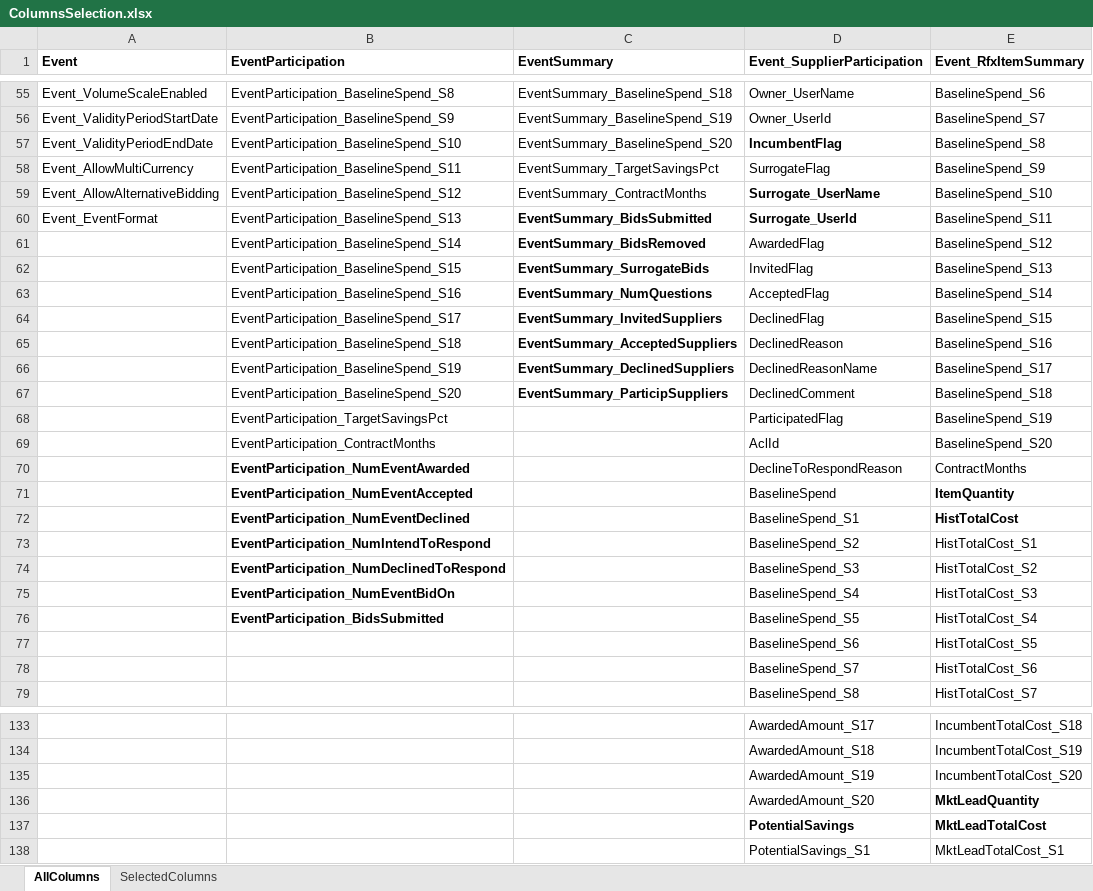
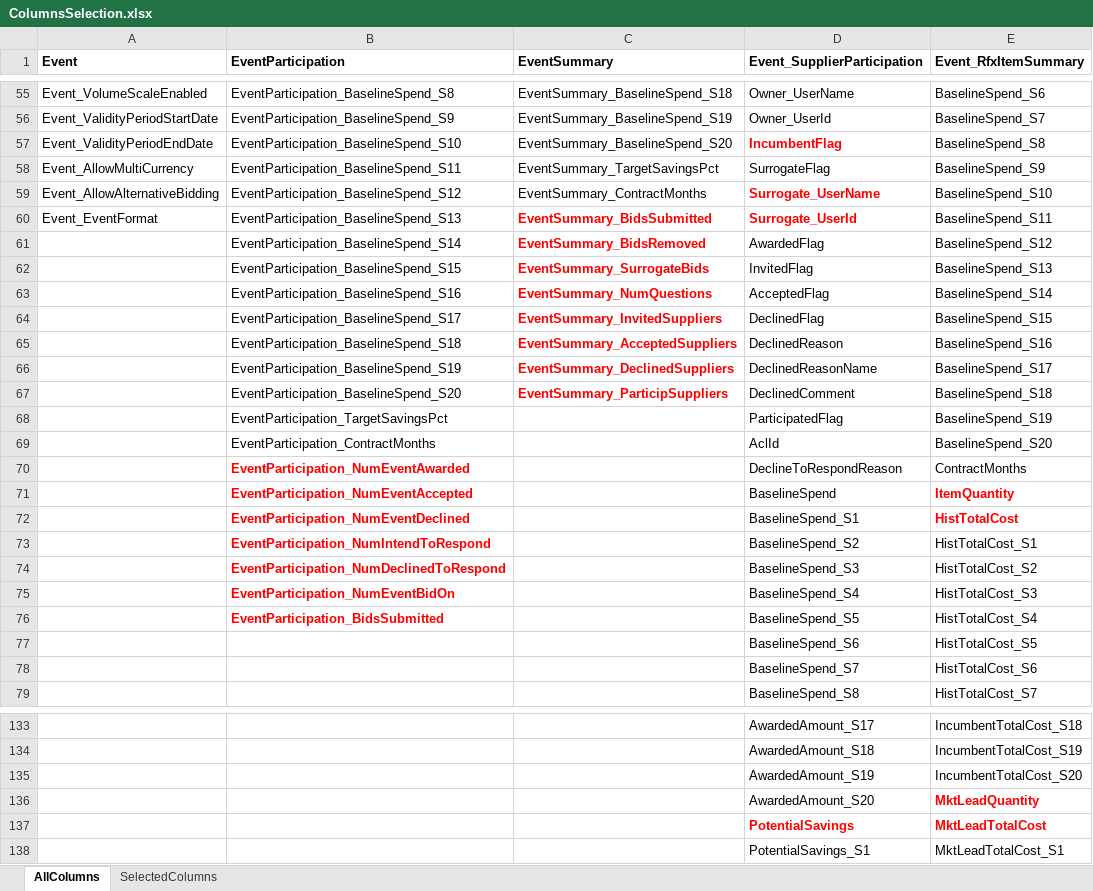
Before and after one commit to sprasadban-blr/Sourcing_Fraud_Detection, an Excel workbook: input/ColumnsSelection.xlsx, sheet AllColumns, drawn as a sheet; only a part is shown, gaps mark what is left out; values as stored, in another font and other column widths than the file's, no borders; the diff covers the shown part only; the diff names each change by its address in the sheet, - before the commit and + after, or states it on an @@ line.

```diff
--- a/input/ColumnsSelection.xlsx (sheet AllColumns)
+++ b/input/ColumnsSelection.xlsx (sheet AllColumns)
-D57 text colour: black
+D57 text colour: #FF0000
-D59 text colour: black
+D59 text colour: #FF0000
-C60:D60 text colour: black
+C60:D60 text colour: #FF0000
-C61:C67 text colour: black
+C61:C67 text colour: #FF0000
-B70:B76 text colour: black
+B70:B76 text colour: #FF0000
-E71:E72 text colour: black
+E71:E72 text colour: #FF0000
-E136 text colour: black
+E136 text colour: #FF0000
-D137:E137 text colour: black
+D137:E137 text colour: #FF0000
```
Also changed, not shown: cell formats elsewhere in this sheet.
